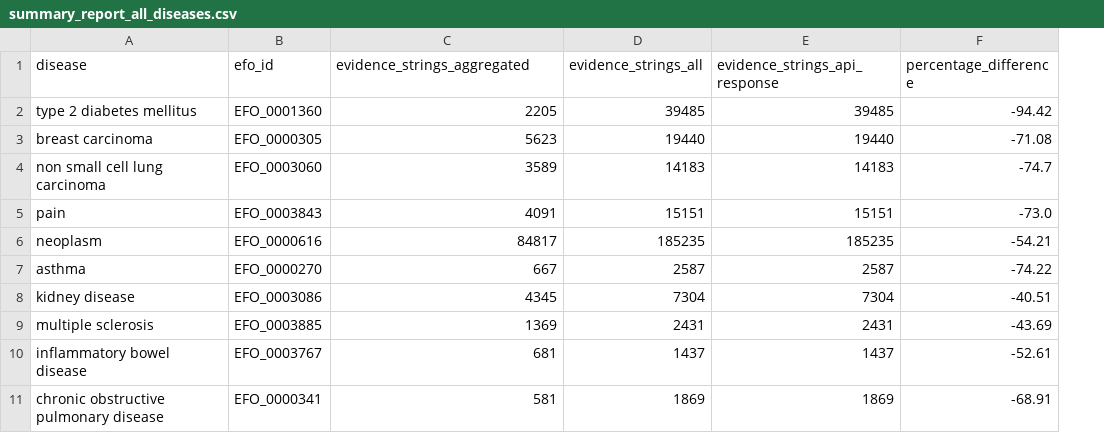
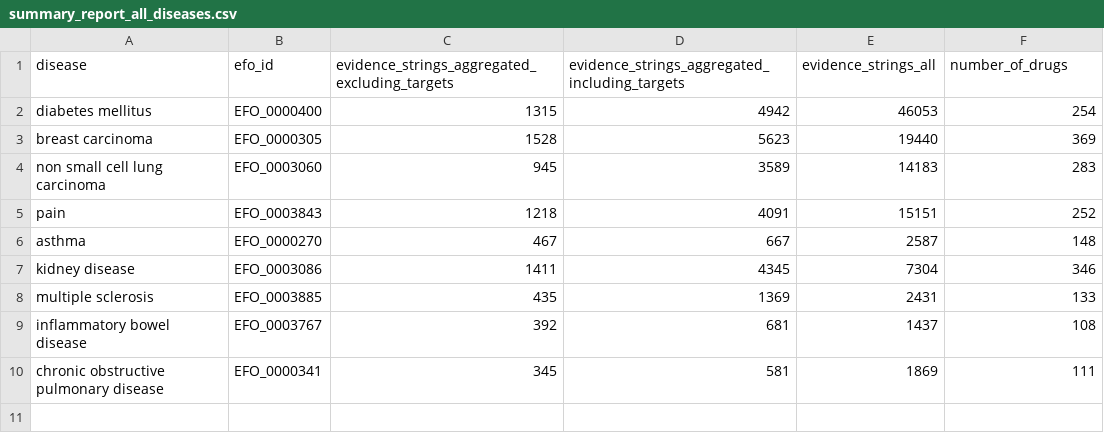
Before and after one commit to andrewhercules/ot-data-utilities, a CSV file: drugs-evidence-strings/reports/summary_report_all_diseases.csv, drawn as a sheet; removed rows and columns are numbered as before the commit, all else as after; the diff names each change by its address in the sheet, - before the commit and + after, or states it on an @@ line.

Commit message:
Updated pipeline to calculate aggregation with and without target information

```diff
--- a/drugs-evidence-strings/reports/summary_report_all_diseases.csv
+++ b/drugs-evidence-strings/reports/summary_report_all_diseases.csv
+column C, row 1: evidence_strings_aggregated_excluding_targets; rows 3-10: 1528 | 945 | 1218 | 467 | 1411 | 435 | 392 | 345
-column E (evidence_strings_api_response), rows 3-5: 19440 | 14183 | 15151; rows 7-11: 2587 | 7304 | 2431 | 1437 | 1869
-D1: evidence_strings_aggregated
+D1: evidence_strings_aggregated_including_targets
-F1: percentage_difference
+F1: number_of_drugs
-row 2: type 2 diabetes mellitus | EFO_0001360 | 2205 | 39485 | 39485 | -94.42
+row 2: diabetes mellitus | EFO_0000400 | 1315 | 4942 | 46053 | 254
-F3 (number_of_drugs): -71.08
+F3 (number_of_drugs): 369
-F4 (number_of_drugs): -74.7
+F4 (number_of_drugs): 283
-F5 (number_of_drugs): -73.0
+F5 (number_of_drugs): 252
-row 6: neoplasm | EFO_0000616 | 84817 | 185235 | 185235 | -54.21
-F6 (number_of_drugs): -74.22
+F6 (number_of_drugs): 148
-F7 (number_of_drugs): -40.51
+F7 (number_of_drugs): 346
-F8 (number_of_drugs): -43.69
+F8 (number_of_drugs): 133
-F9 (number_of_drugs): -52.61
+F9 (number_of_drugs): 108
-F10 (number_of_drugs): -68.91
+F10 (number_of_drugs): 111
```
Also changed, not shown: 1 other file.
